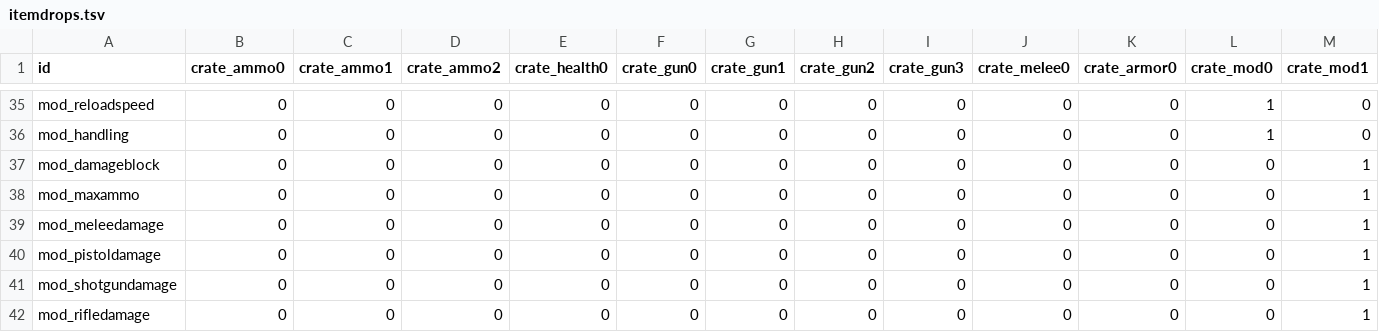
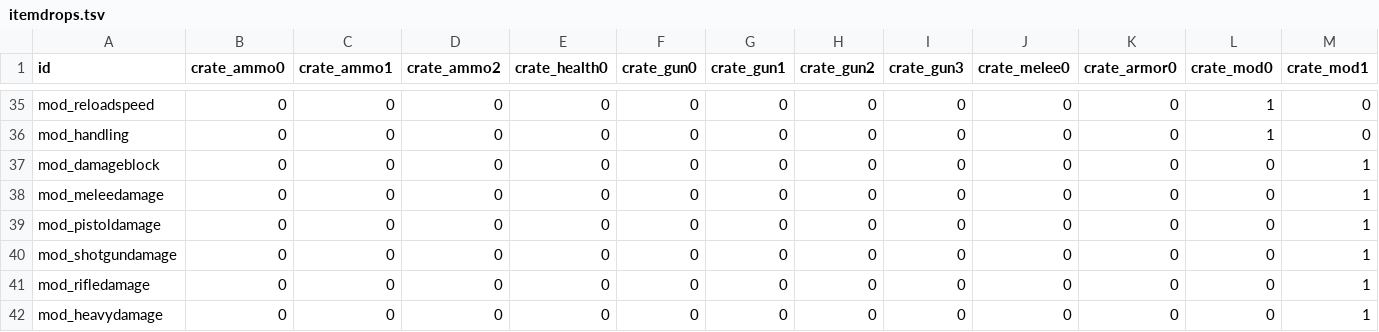
Before and after one commit to ololoken/emptyclip, a TSV file: assets/source/stats/itemdrops.tsv, drawn as a sheet; only a part is shown, gaps mark what is left out; the shorter side is filled out with more unchanged rows; rows hold the shown columns only; the diff names each change by its address in the sheet, - before the commit and + after, or states it on an @@ line.

Commit message:
drop update

```diff
--- a/assets/source/stats/itemdrops.tsv
+++ b/assets/source/stats/itemdrops.tsv
-row 38: mod_maxammo | 0 | 0 | 0 | 0 | 0 | 0 | 0 | 0 | 0 | 0 | 0 | 1
```
